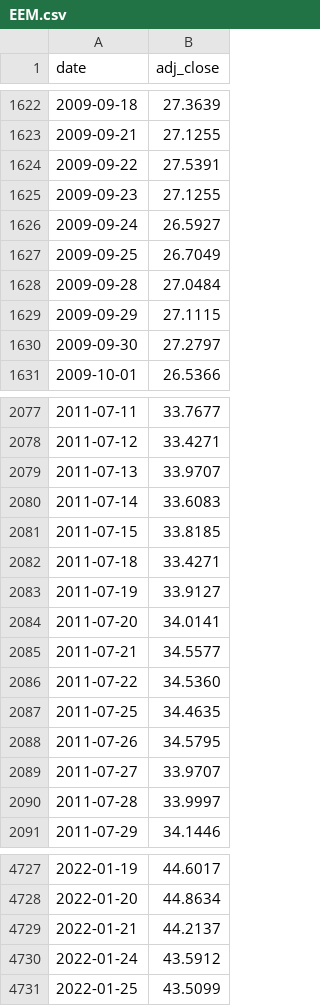
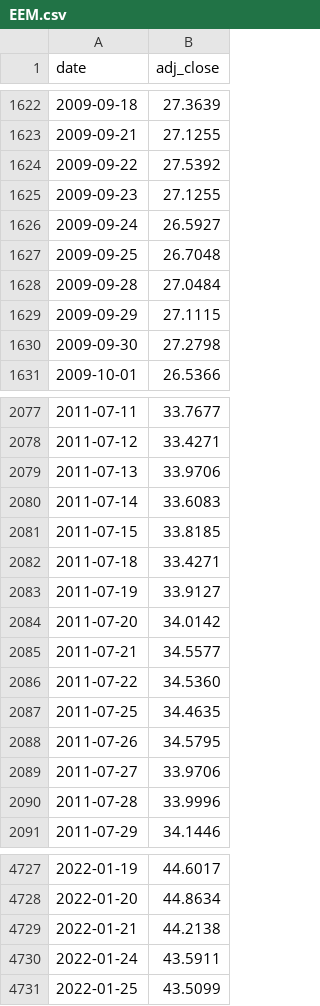
Before and after one commit to brendanperryrealtor-wq/war-chest-data, a CSV file: data/EEM.csv, drawn as a sheet; only a part is shown, gaps mark what is left out; the diff covers the shown part only.

```diff
--- a/data/EEM.csv
+++ b/data/EEM.csv
@@ -1623,9 +1623,9 @@ date,adj_close
 2009-09-21,27.1255
-2009-09-22,27.5391
+2009-09-22,27.5392
 2009-09-23,27.1255
 2009-09-24,26.5927
-2009-09-25,26.7049
+2009-09-25,26.7048
 2009-09-28,27.0484
 2009-09-29,27.1115
-2009-09-30,27.2797
+2009-09-30,27.2798
 2009-10-01,26.5366
@@ -2078,3 +2078,3 @@ date,adj_close
 2011-07-12,33.4271
-2011-07-13,33.9707
+2011-07-13,33.9706
 2011-07-14,33.6083
@@ -2083,3 +2083,3 @@ date,adj_close
 2011-07-19,33.9127
-2011-07-20,34.0141
+2011-07-20,34.0142
 2011-07-21,34.5577
@@ -2088,4 +2088,4 @@ date,adj_close
 2011-07-26,34.5795
-2011-07-27,33.9707
-2011-07-28,33.9997
+2011-07-27,33.9706
+2011-07-28,33.9996
 2011-07-29,34.1446
@@ -4728,4 +4728,4 @@ date,adj_close
 2022-01-20,44.8634
-2022-01-21,44.2137
-2022-01-24,43.5912
+2022-01-21,44.2138
+2022-01-24,43.5911
 2022-01-25,43.5099
```
Also changed, not shown: 1 added row and 177 edited cells elsewhere in this file, data/BIL.csv, data/EFA.csv, 7 other files.
